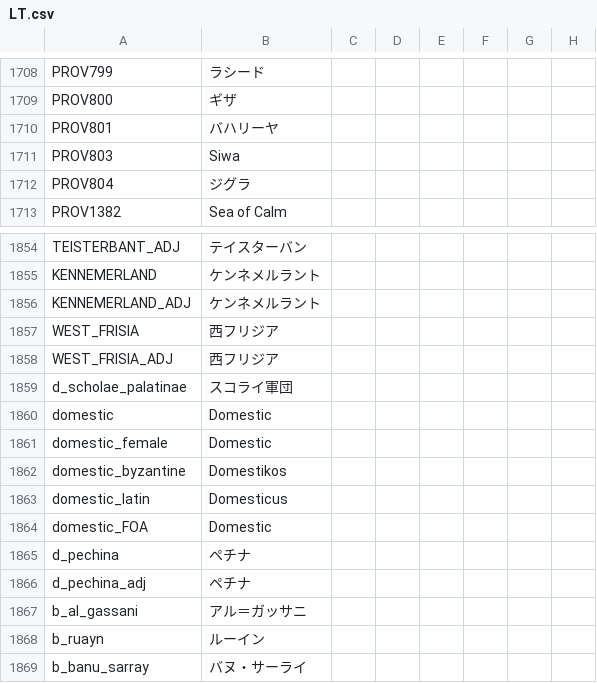
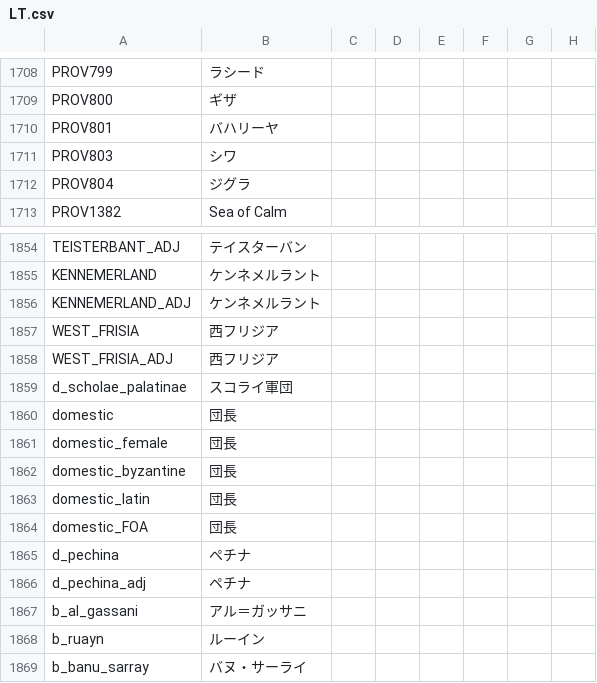
Before and after one commit to matanki-saito/CK2JPModAppendixI, a CSV file: source/localisation/LT.csv, drawn as a sheet; only a part is shown, gaps mark what is left out; the diff names each change by its address in the sheet, - before the commit and + after, or states it on an @@ line.

```diff
--- a/source/localisation/LT.csv
+++ b/source/localisation/LT.csv
-B1711: Siwa
+B1711: シワ
-B1860:B1861: Domestic
+B1860:B1861: 団長
-B1862: Domestikos
+B1862: 団長
-B1863: Domesticus
+B1863: 団長
-B1864: Domestic
+B1864: 団長
```
Also changed, not shown: source/localisation/v2_81.csv, 1 other file.
